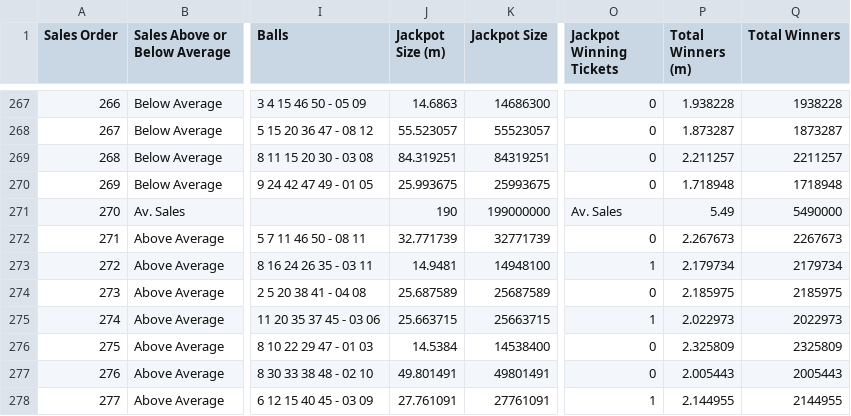
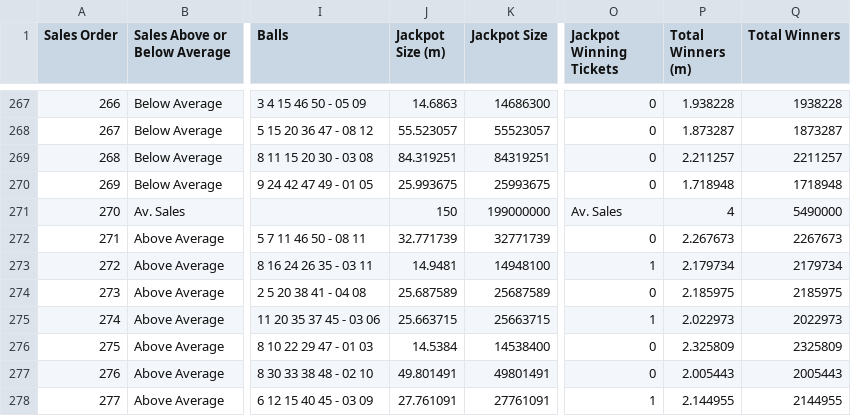
Before and after one commit to chalKlin/DataVis-proj-data, a CSV file: Euromillions4Average.csv, drawn as a sheet; only a part is shown, gaps mark what is left out; the diff names each change by its address in the sheet, - before the commit and + after, or states it on an @@ line.

```diff
--- a/Euromillions4Average.csv
+++ b/Euromillions4Average.csv
-J271 (Jackpot Size (m)): 190
+J271 (Jackpot Size (m)): 150
-P271 (Total Winners (m)): 5.49
+P271 (Total Winners (m)): 4
```
Also changed, not shown: Lotto4Average.csv.
